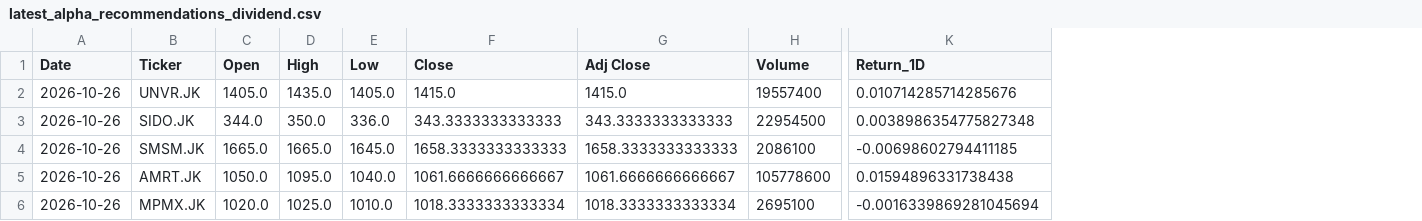
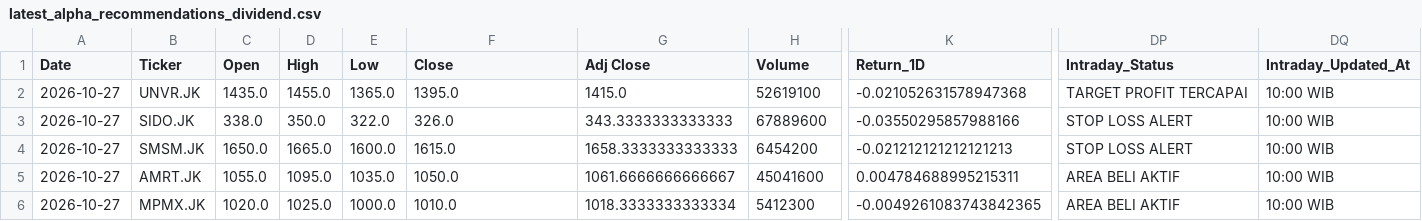
Before and after one commit to Ifan-Apres/stock-market-recommendation, a CSV file: data/processed/latest_alpha_recommendations_dividend.csv, drawn as a sheet; only a part is shown, gaps mark what is left out; the diff covers the shown part only; the diff names each change by its address in the sheet, - before the commit and + after, or states it on an @@ line.

```diff
--- a/data/processed/latest_alpha_recommendations_dividend.csv
+++ b/data/processed/latest_alpha_recommendations_dividend.csv
+column DP (Intraday_Status), rows 2-6: TARGET PROFIT TERCAPAI | STOP LOSS ALERT | STOP LOSS ALERT | AREA BELI AKTIF | AREA BELI AKTIF
+column DQ (Intraday_Updated_At), rows 2-6: all 10:00 WIB
-A2:A6 (Date): 2026-10-26
+A2:A6 (Date): 2026-10-27
-C2 (Open): 1405.0
+C2 (Open): 1435.0
-D2 (High): 1435.0
+D2 (High): 1455.0
-E2 (Low): 1405.0
+E2 (Low): 1365.0
-F2 (Close): 1415.0
+F2 (Close): 1395.0
-H2 (Volume): 19557400
+H2 (Volume): 52619100
-K2 (Return_1D): 0.010714285714285676
+K2 (Return_1D): -0.021052631578947368
-C3 (Open): 344.0
+C3 (Open): 338.0
-E3 (Low): 336.0
+E3 (Low): 322.0
-F3 (Close): 343.3333333333333
+F3 (Close): 326.0
-H3 (Volume): 22954500
+H3 (Volume): 67889600
-K3 (Return_1D): 0.0038986354775827348
+K3 (Return_1D): -0.03550295857988166
-C4 (Open): 1665.0
+C4 (Open): 1650.0
-E4 (Low): 1645.0
+E4 (Low): 1600.0
-F4 (Close): 1658.3333333333333
+F4 (Close): 1615.0
-H4 (Volume): 2086100
+H4 (Volume): 6454200
-K4 (Return_1D): -0.00698602794411185
+K4 (Return_1D): -0.021212121212121213
-C5 (Open): 1050.0
+C5 (Open): 1055.0
-E5 (Low): 1040.0
+E5 (Low): 1035.0
-F5 (Close): 1061.6666666666667
+F5 (Close): 1050.0
-H5 (Volume): 105778600
+H5 (Volume): 45041600
-K5 (Return_1D): 0.01594896331738438
+K5 (Return_1D): 0.004784688995215311
-E6 (Low): 1010.0
+E6 (Low): 1000.0
-F6 (Close): 1018.3333333333334
+F6 (Close): 1010.0
-H6 (Volume): 2695100
+H6 (Volume): 5412300
-K6 (Return_1D): -0.0016339869281045694
+K6 (Return_1D): -0.0049261083743842365
```
Also changed, not shown: 42 edited cells elsewhere in this file, data/processed/latest_alpha_recommendations.csv, data/processed/latest_alpha_recommendations_favorites.csv, 6 other files.
